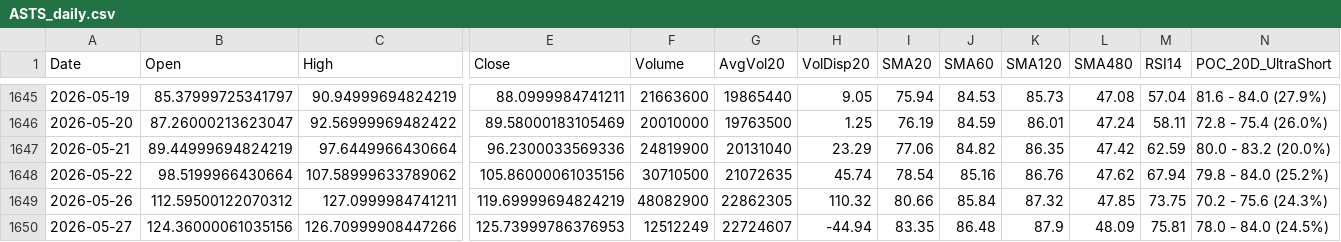
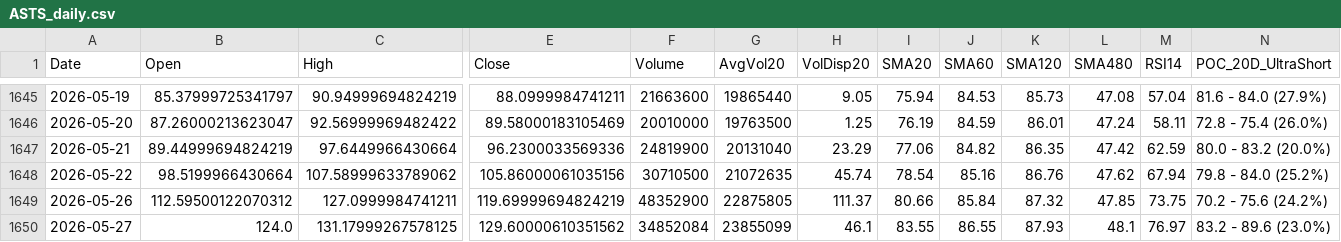
Before and after one commit to Junwoo-Genius/market-snapshot, a CSV file: public/csv/ASTS_daily.csv, drawn as a sheet; only a part is shown, gaps mark what is left out; the diff covers the shown part only; the diff names each change by its address in the sheet, - before the commit and + after, or states it on an @@ line.

```diff
--- a/public/csv/ASTS_daily.csv
+++ b/public/csv/ASTS_daily.csv
-F1649 (Volume): 48082900
+F1649 (Volume): 48352900
-G1649 (AvgVol20): 22862305
+G1649 (AvgVol20): 22875805
-H1649 (VolDisp20): 110.32
+H1649 (VolDisp20): 111.37
-N1649 (POC_20D_UltraShort): 70.2 - 75.6 (24.3%)
+N1649 (POC_20D_UltraShort): 70.2 - 75.6 (24.2%)
-B1650 (Open): 124.36000061035156
+B1650 (Open): 124.0
-C1650 (High): 126.70999908447266
+C1650 (High): 131.17999267578125
-E1650 (Close): 125.73999786376953
+E1650 (Close): 129.60000610351562
-F1650 (Volume): 12512249
+F1650 (Volume): 34852084
-G1650 (AvgVol20): 22724607
+G1650 (AvgVol20): 23855099
-H1650 (VolDisp20): -44.94
+H1650 (VolDisp20): 46.1
-I1650 (SMA20): 83.35
+I1650 (SMA20): 83.55
-J1650 (SMA60): 86.48
+J1650 (SMA60): 86.55
-K1650 (SMA120): 87.9
+K1650 (SMA120): 87.93
-L1650 (SMA480): 48.09
+L1650 (SMA480): 48.1
-M1650 (RSI14): 75.81
+M1650 (RSI14): 76.97
-N1650 (POC_20D_UltraShort): 78.0 - 84.0 (24.5%)
+N1650 (POC_20D_UltraShort): 83.2 - 89.6 (23.0%)
```
Also changed, not shown: 3 edited cells elsewhere in this file, public/csv/BE_daily.csv, public/csv/IREN_daily.csv, 26 other files.
